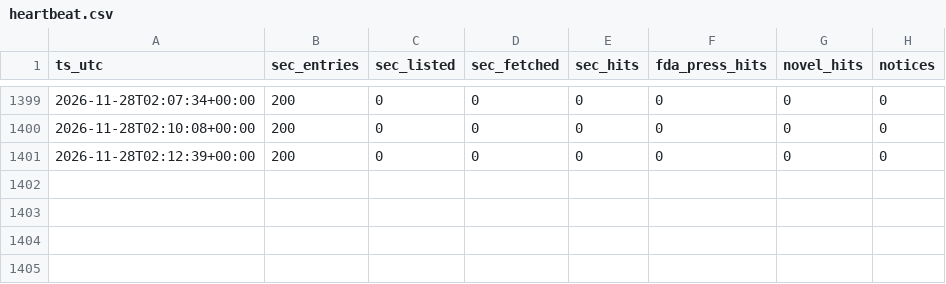
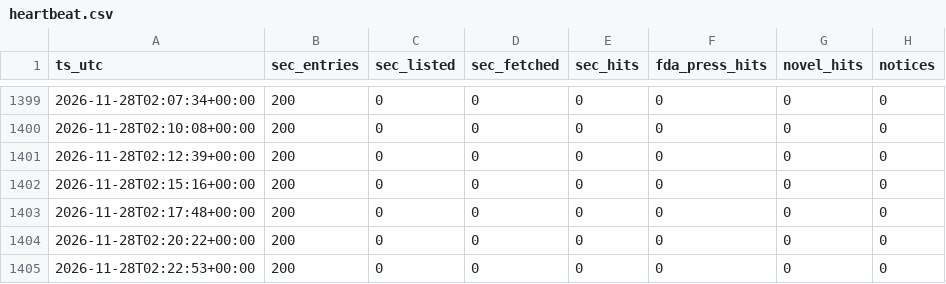
Before and after one commit to emilwiktorsson-jpg/fda-collector, a CSV file: data/heartbeat.csv, drawn as a sheet; only a part is shown, gaps mark what is left out; the diff names each change by its address in the sheet, - before the commit and + after, or states it on an @@ line.

```diff
--- a/data/heartbeat.csv
+++ b/data/heartbeat.csv
+row 1402: 2026-11-28T02:15:16+00:00 | 200 | 0 | 0 | 0 | 0 | 0 | 0
+row 1403: 2026-11-28T02:17:48+00:00 | 200 | 0 | 0 | 0 | 0 | 0 | 0
+row 1404: 2026-11-28T02:20:22+00:00 | 200 | 0 | 0 | 0 | 0 | 0 | 0
+row 1405: 2026-11-28T02:22:53+00:00 | 200 | 0 | 0 | 0 | 0 | 0 | 0
```
Also changed, not shown: data/signals.csv, 1 other file.
